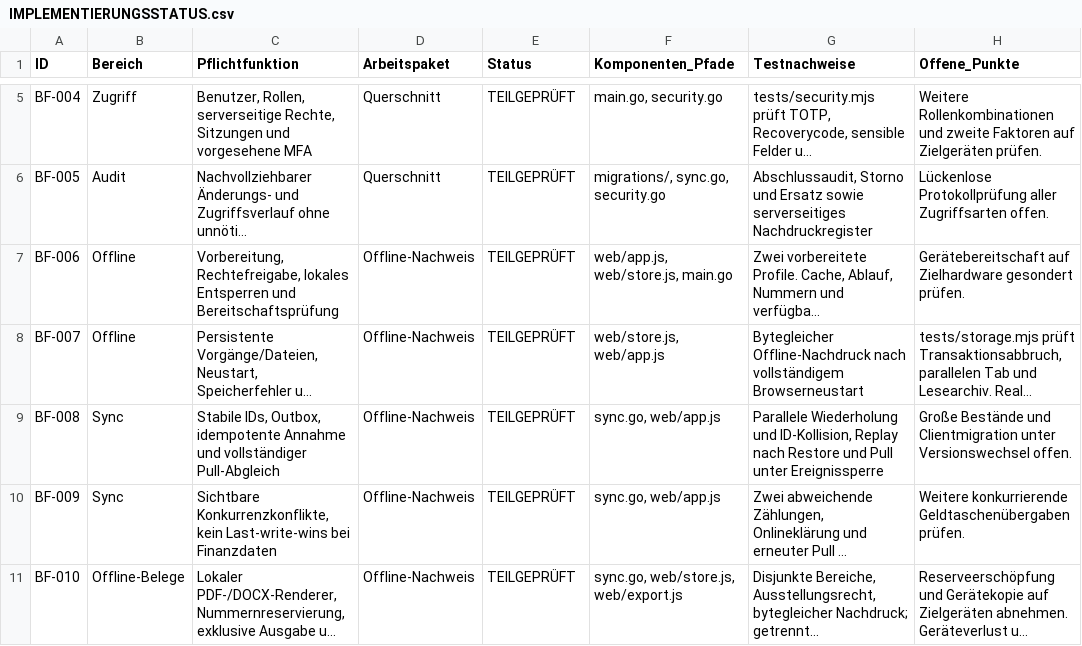
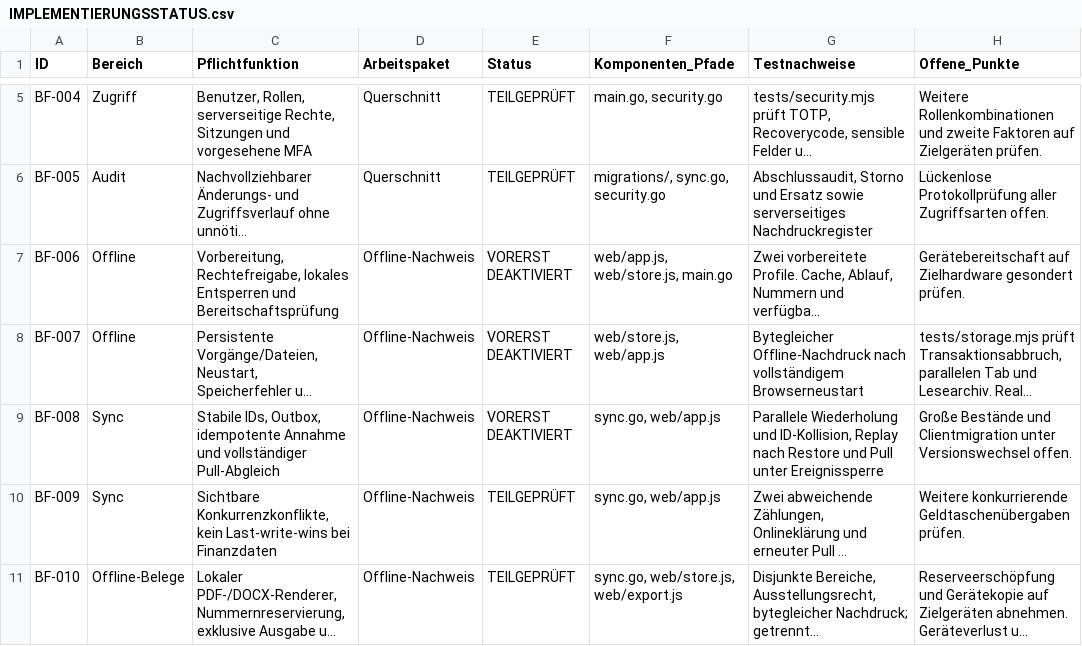
Before and after one commit to d0linger/Bonfire, a CSV file: docs/IMPLEMENTIERUNGSSTATUS.csv, drawn as a sheet; only a part is shown, gaps mark what is left out; long unchanged cells end in …; the diff names each change by its address in the sheet, - before the commit and + after, or states it on an @@ line.

```diff
--- a/docs/IMPLEMENTIERUNGSSTATUS.csv
+++ b/docs/IMPLEMENTIERUNGSSTATUS.csv
-E7:E9 (Status): TEILGEPRÜFT
+E7:E9 (Status): VORERST DEAKTIVIERT
```
Also changed, not shown: docs/AKZEPTANZ.csv, 29 other files.
